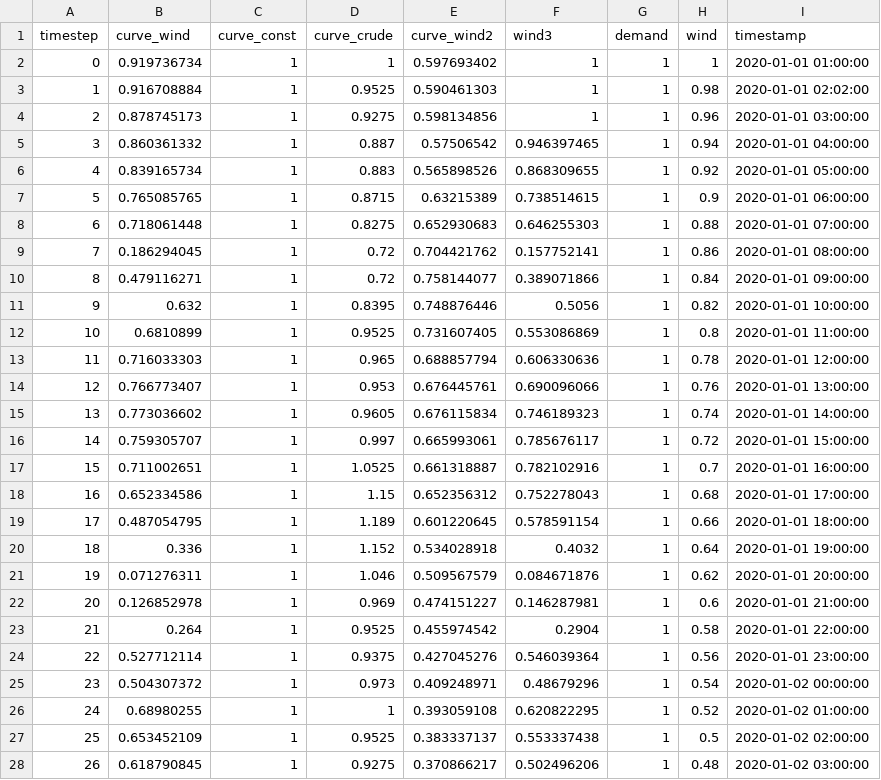
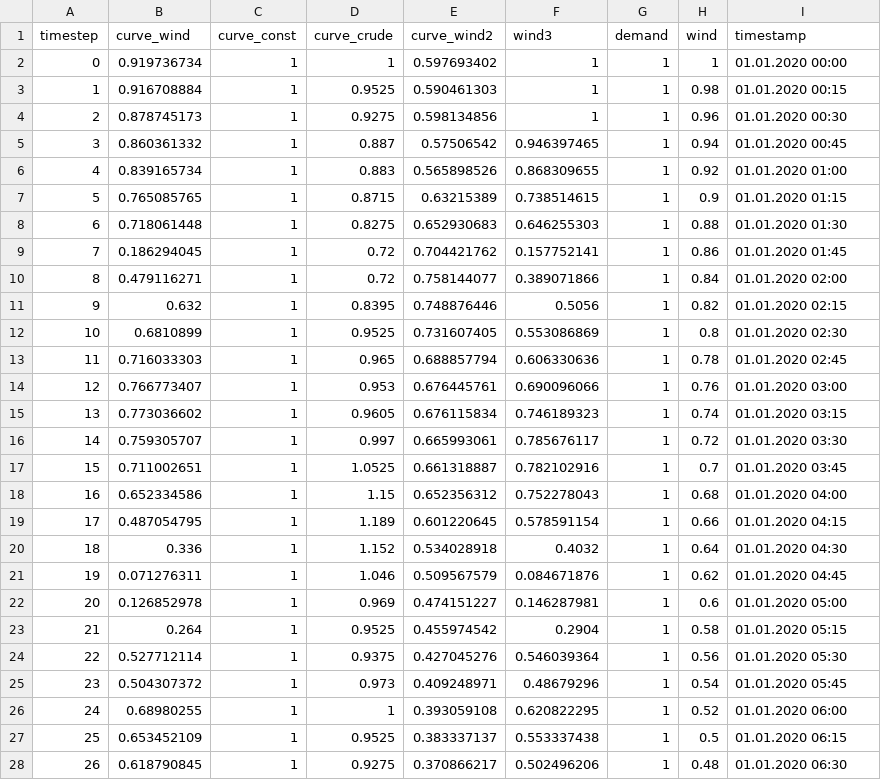
Before and after one commit to oogeso/oogeso, a CSV file: examples/testcase2_profiles_forecasts.csv, drawn as a sheet; only a part is shown; the diff covers the shown part only.

Commit message:
added timeseries timestamps to example case data

```diff
--- a/examples/testcase2_profiles_forecasts.csv
+++ b/examples/testcase2_profiles_forecasts.csv
@@ -2,27 +2,27 @@ timestep,curve_wind,curve_const,curve_crude,curve_wind2,wind3,demand,wind,timest
-0,0.919736734,1,1,0.597693402,1,1,1,2020-01-01 01:00:00
-1,0.916708884,1,0.9525,0.590461303,1,1,0.98,2020-01-01 02:02:00
-2,0.878745173,1,0.9275,0.598134856,1,1,0.96,2020-01-01 03:00:00
-3,0.860361332,1,0.887,0.57506542,0.946397465,1,0.94,2020-01-01 04:00:00
-4,0.839165734,1,0.883,0.565898526,0.868309655,1,0.92,2020-01-01 05:00:00
-5,0.765085765,1,0.8715,0.63215389,0.738514615,1,0.9,2020-01-01 06:00:00
-6,0.718061448,1,0.8275,0.652930683,0.646255303,1,0.88,2020-01-01 07:00:00
-7,0.186294045,1,0.72,0.704421762,0.157752141,1,0.86,2020-01-01 08:00:00
-8,0.479116271,1,0.72,0.758144077,0.389071866,1,0.84,2020-01-01 09:00:00
-9,0.632,1,0.8395,0.748876446,0.5056,1,0.82,2020-01-01 10:00:00
-10,0.6810899,1,0.9525,0.731607405,0.553086869,1,0.8,2020-01-01 11:00:00
-11,0.716033303,1,0.965,0.688857794,0.606330636,1,0.78,2020-01-01 12:00:00
-12,0.766773407,1,0.953,0.676445761,0.690096066,1,0.76,2020-01-01 13:00:00
-13,0.773036602,1,0.9605,0.676115834,0.746189323,1,0.74,2020-01-01 14:00:00
-14,0.759305707,1,0.997,0.665993061,0.785676117,1,0.72,2020-01-01 15:00:00
-15,0.711002651,1,1.0525,0.661318887,0.782102916,1,0.7,2020-01-01 16:00:00
-16,0.652334586,1,1.15,0.652356312,0.752278043,1,0.68,2020-01-01 17:00:00
-17,0.487054795,1,1.189,0.601220645,0.578591154,1,0.66,2020-01-01 18:00:00
-18,0.336,1,1.152,0.534028918,0.4032,1,0.64,2020-01-01 19:00:00
-19,0.071276311,1,1.046,0.509567579,0.084671876,1,0.62,2020-01-01 20:00:00
-20,0.126852978,1,0.969,0.474151227,0.146287981,1,0.6,2020-01-01 21:00:00
-21,0.264,1,0.9525,0.455974542,0.2904,1,0.58,2020-01-01 22:00:00
-22,0.527712114,1,0.9375,0.427045276,0.546039364,1,0.56,2020-01-01 23:00:00
-23,0.504307372,1,0.973,0.409248971,0.48679296,1,0.54,2020-01-02 00:00:00
-24,0.68980255,1,1,0.393059108,0.620822295,1,0.52,2020-01-02 01:00:00
-25,0.653452109,1,0.9525,0.383337137,0.553337438,1,0.5,2020-01-02 02:00:00
-26,0.618790845,1,0.9275,0.370866217,0.502496206,1,0.48,2020-01-02 03:00:00
+0,0.919736734,1,1,0.597693402,1,1,1,01.01.2020 00:00,
+1,0.916708884,1,0.9525,0.590461303,1,1,0.98,01.01.2020 00:15,
+2,0.878745173,1,0.9275,0.598134856,1,1,0.96,01.01.2020 00:30,
+3,0.860361332,1,0.887,0.57506542,0.946397465,1,0.94,01.01.2020 00:45,
+4,0.839165734,1,0.883,0.565898526,0.868309655,1,0.92,01.01.2020 01:00,
+5,0.765085765,1,0.8715,0.63215389,0.738514615,1,0.9,01.01.2020 01:15,
+6,0.718061448,1,0.8275,0.652930683,0.646255303,1,0.88,01.01.2020 01:30,
+7,0.186294045,1,0.72,0.704421762,0.157752141,1,0.86,01.01.2020 01:45,
+8,0.479116271,1,0.72,0.758144077,0.389071866,1,0.84,01.01.2020 02:00,
+9,0.632,1,0.8395,0.748876446,0.5056,1,0.82,01.01.2020 02:15,
+10,0.6810899,1,0.9525,0.731607405,0.553086869,1,0.8,01.01.2020 02:30,
+11,0.716033303,1,0.965,0.688857794,0.606330636,1,0.78,01.01.2020 02:45,
+12,0.766773407,1,0.953,0.676445761,0.690096066,1,0.76,01.01.2020 03:00,
+13,0.773036602,1,0.9605,0.676115834,0.746189323,1,0.74,01.01.2020 03:15,
+14,0.759305707,1,0.997,0.665993061,0.785676117,1,0.72,01.01.2020 03:30,
+15,0.711002651,1,1.0525,0.661318887,0.782102916,1,0.7,01.01.2020 03:45,
+16,0.652334586,1,1.15,0.652356312,0.752278043,1,0.68,01.01.2020 04:00,
+17,0.487054795,1,1.189,0.601220645,0.578591154,1,0.66,01.01.2020 04:15,
+18,0.336,1,1.152,0.534028918,0.4032,1,0.64,01.01.2020 04:30,
+19,0.071276311,1,1.046,0.509567579,0.084671876,1,0.62,01.01.2020 04:45,
+20,0.126852978,1,0.969,0.474151227,0.146287981,1,0.6,01.01.2020 05:00,
+21,0.264,1,0.9525,0.455974542,0.2904,1,0.58,01.01.2020 05:15,
+22,0.527712114,1,0.9375,0.427045276,0.546039364,1,0.56,01.01.2020 05:30,
+23,0.504307372,1,0.973,0.409248971,0.48679296,1,0.54,01.01.2020 05:45,
+24,0.68980255,1,1,0.393059108,0.620822295,1,0.52,01.01.2020 06:00,
+25,0.653452109,1,0.9525,0.383337137,0.553337438,1,0.5,01.01.2020 06:15,
+26,0.618790845,1,0.9275,0.370866217,0.502496206,1,0.48,01.01.2020 06:30,
```
Also changed, not shown: 69 edited cells elsewhere in this file, examples/testcase2_profiles_nowcasts.csv, 2 other files.
